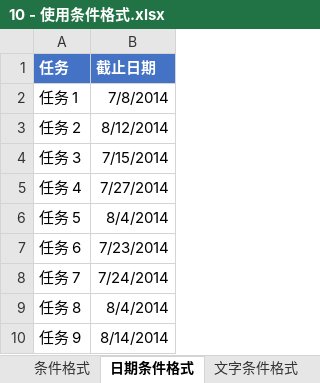
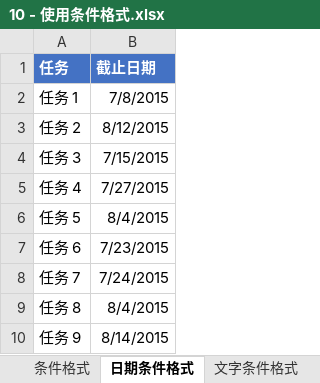
Before and after one commit to BigEgg/OfficeTraining, an Excel workbook: Excel动手实验室 - 材料/10 - 使用条件格式.xlsx, sheet 日期条件格式, drawn as a sheet; values as stored, in another font and other column widths than the file's, no borders; the diff names each change by its address in the sheet, - before the commit and + after, or states it on an @@ line.

Commit message:
Fix the error of material in 10

```diff
--- a/Excel动手实验室 - 材料/10 - 使用条件格式.xlsx (sheet 日期条件格式)
+++ b/Excel动手实验室 - 材料/10 - 使用条件格式.xlsx (sheet 日期条件格式)
-B2 (截止日期): 7/8/2014
+B2 (截止日期): 7/8/2015
-B3 (截止日期): 8/12/2014
+B3 (截止日期): 8/12/2015
-B4 (截止日期): 7/15/2014
+B4 (截止日期): 7/15/2015
-B5 (截止日期): 7/27/2014
+B5 (截止日期): 7/27/2015
-B6 (截止日期): 8/4/2014
+B6 (截止日期): 8/4/2015
-B7 (截止日期): 7/23/2014
+B7 (截止日期): 7/23/2015
-B8 (截止日期): 7/24/2014
+B8 (截止日期): 7/24/2015
-B9 (截止日期): 8/4/2014
+B9 (截止日期): 8/4/2015
-B10 (截止日期): 8/14/2014
+B10 (截止日期): 8/14/2015
```
Also changed, not shown: sheet 文字条件格式.
